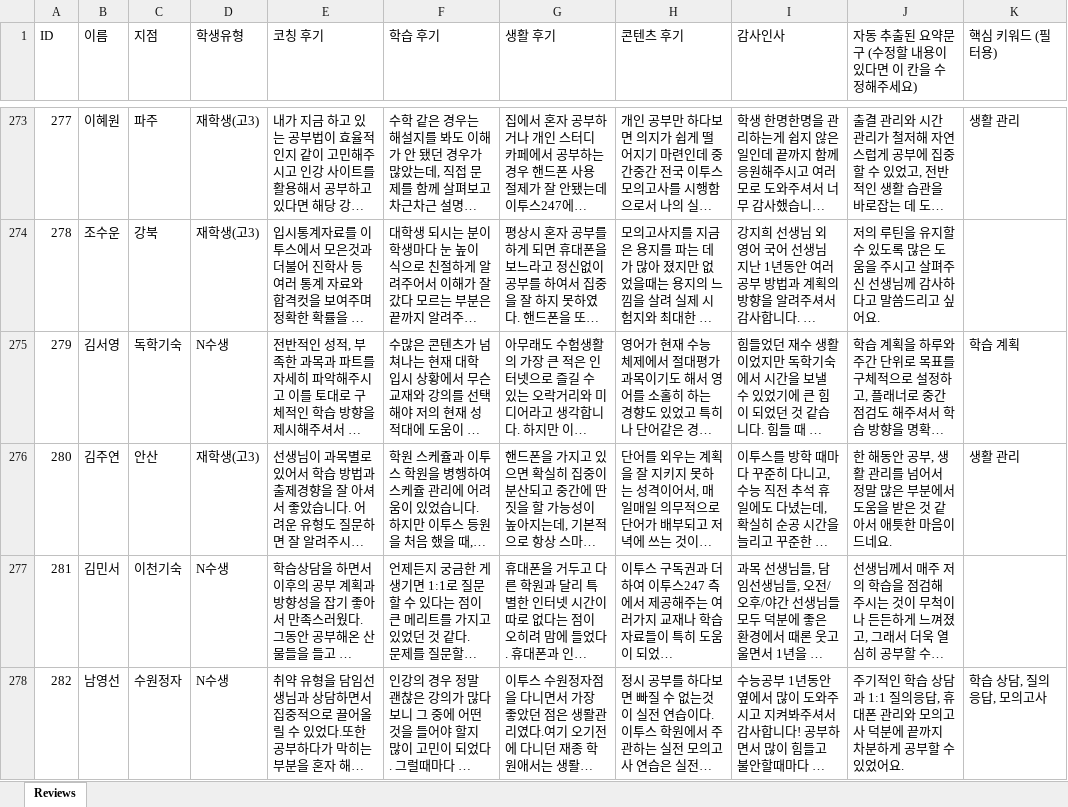
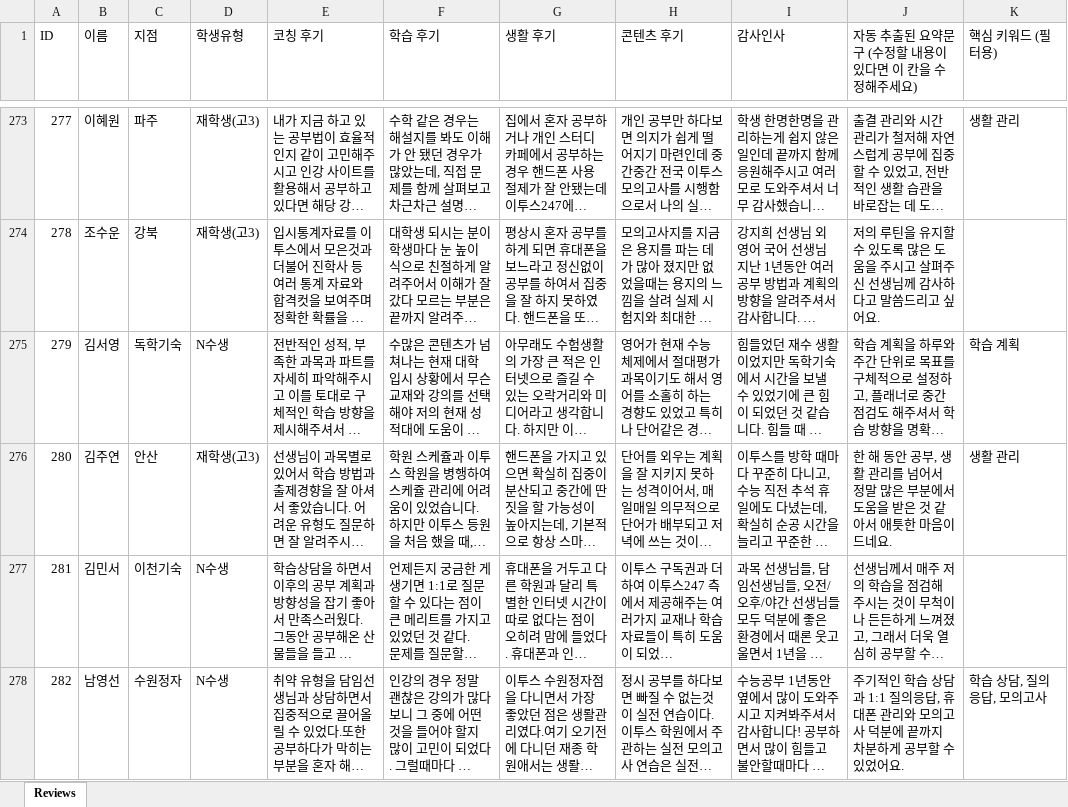
Before and after one commit to kyjmar247-code/success247-storyboard, an Excel workbook: reviews_with_keywords.xlsx, sheet Reviews, drawn as a sheet; only a part is shown, gaps mark what is left out; long unchanged cells end in …; values as stored, in another font and other column widths than the file's, no borders; the diff covers the shown part only; the diff names each change by its address in the sheet, - before the commit and + after, or states it on an @@ line.

```diff
--- a/reviews_with_keywords.xlsx (sheet Reviews)
+++ b/reviews_with_keywords.xlsx (sheet Reviews)
-J276: 한 해동안 공…
+J276: 한 해 동안 공…
```
Also changed, not shown: 1 edited cell elsewhere in this sheet, 1 other file.
